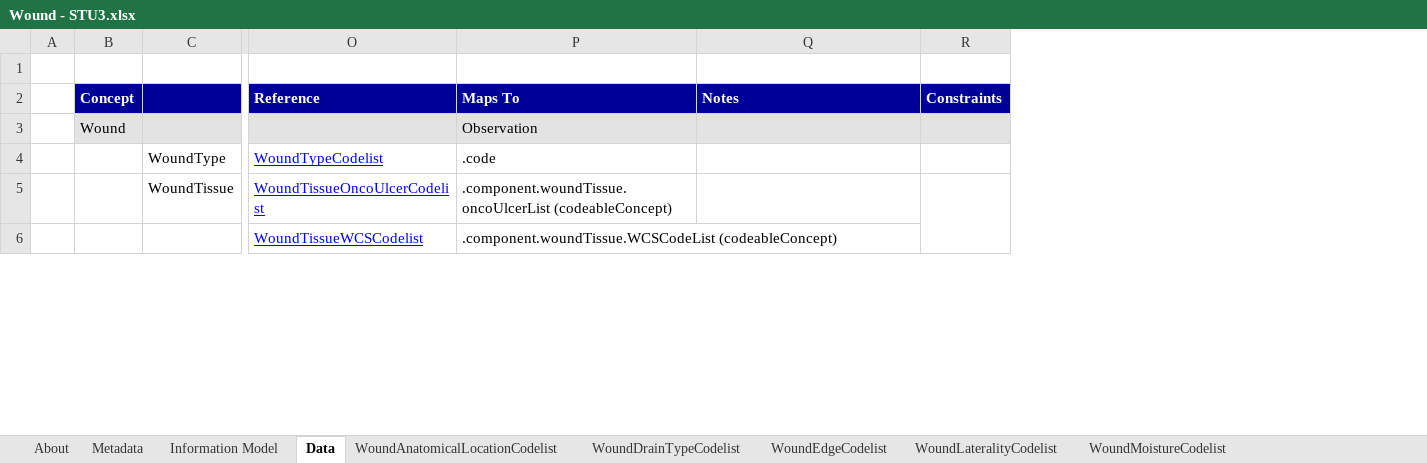
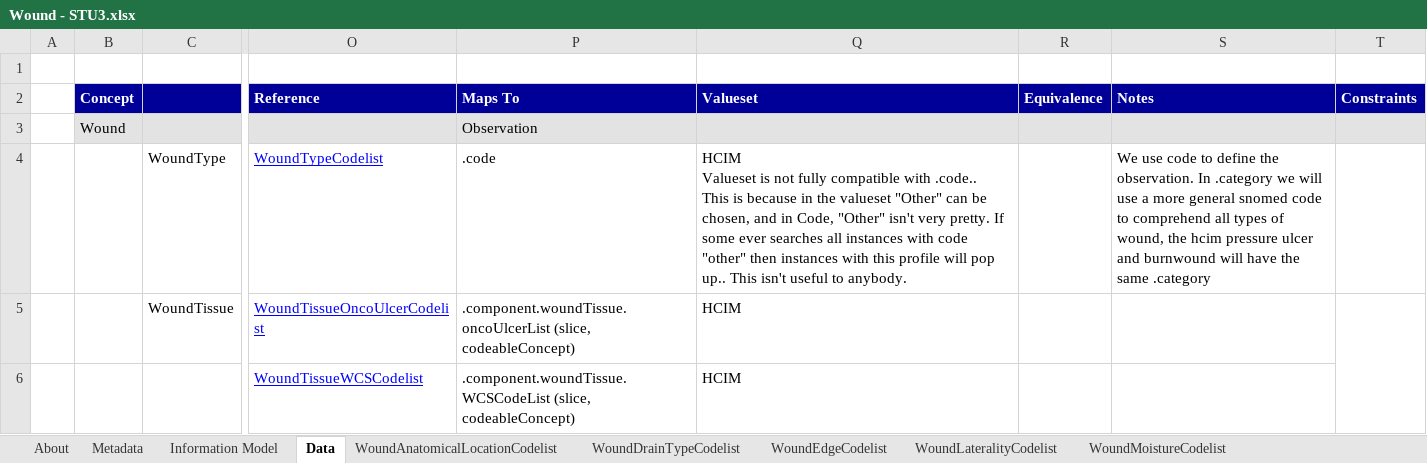
Before and after one commit to Nictiz/Nictiz-STU3-Zib2017, an Excel workbook: Mappings/Wound - STU3.xlsx, sheet Data, drawn as a sheet; only a part is shown, gaps mark what is left out; values as stored, in another font and other column widths than the file's, no borders; addresses are those after the commit; ↵ is a line break in a cell; the diff covers the shown part only; the diff names each change by its address in the sheet, - before the commit and + after, or states it on an @@ line.

Commit message:
added explanations in mapping

```diff
--- a/Mappings/Wound - STU3.xlsx (sheet Data)
+++ b/Mappings/Wound - STU3.xlsx (sheet Data)
+column Q (Valueset), rows 4-6: HCIM ↵ Valueset is not fully compatible with .code.. ↵ This is because in the valueset "Other" can be chosen, and in Code, "Other" isn't very pretty. If some ever searches all instances with code "other" then instances with this profile will pop up.. This isn't useful to anybody. | HCIM | HCIM
+column R (Equivalence), empty
-S4 (Notes): (empty)
+S4 (Notes): We use code to define the observation. In .category we will use a more general snomed code to comprehend all types of wound, the hcim pressure ulcer and burnwound will have the same .category
-P5 (Maps To): .component.woundTissue.oncoUlcerList (codeableConcept)
+P5 (Maps To): .component.woundTissue.oncoUlcerList (slice, codeableConcept)
-P6 (Maps To): .component.woundTissue.WCSCodeList (codeableConcept)
+P6 (Maps To): .component.woundTissue.WCSCodeList (slice, codeableConcept)
```
Also changed, not shown: 5 edited cells elsewhere in this sheet.
